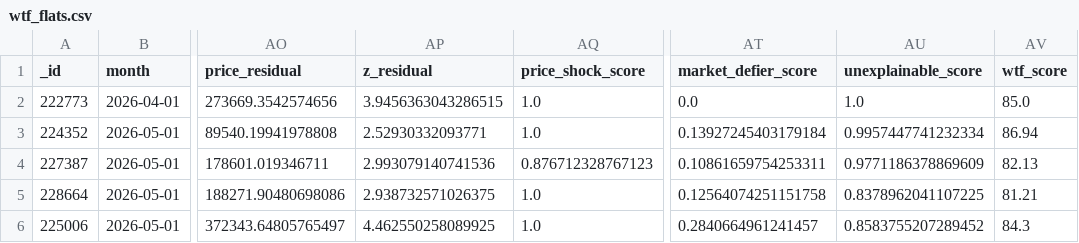
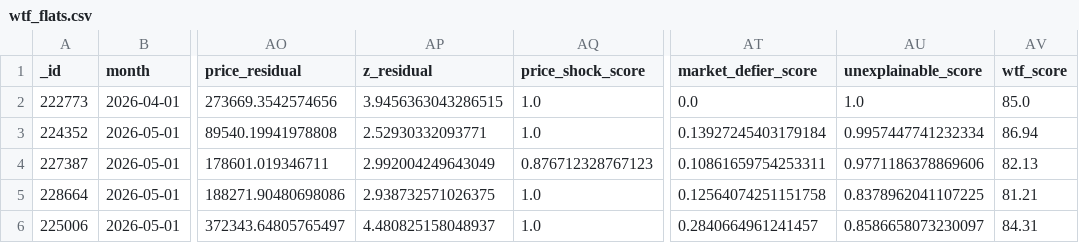
Before and after one commit to wongpeiting/alamak-flats, a CSV file: wtf_flats.csv, drawn as a sheet; only a part is shown, gaps mark what is left out; the diff names each change by its address in the sheet, - before the commit and + after, or states it on an @@ line.

```diff
--- a/wtf_flats.csv
+++ b/wtf_flats.csv
-AP4 (z_residual): 2.993079140741536
+AP4 (z_residual): 2.992004249643049
-AU4 (unexplainable_score): 0.9771186378869609
+AU4 (unexplainable_score): 0.9771186378869606
-AP6 (z_residual): 4.462550258089925
+AP6 (z_residual): 4.480825158048937
-AU6 (unexplainable_score): 0.8583755207289452
+AU6 (unexplainable_score): 0.8586658073230097
-AV6 (wtf_score): 84.3
+AV6 (wtf_score): 84.31
```
Also changed, not shown: 1 other file.
